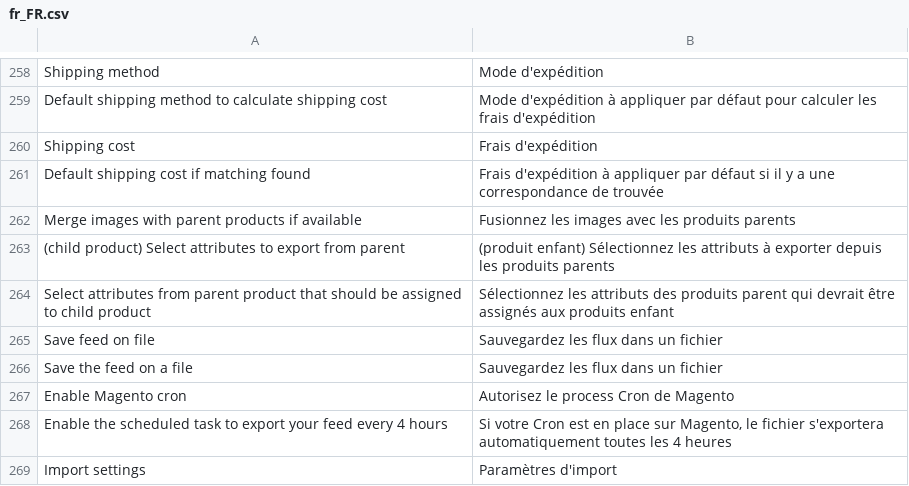
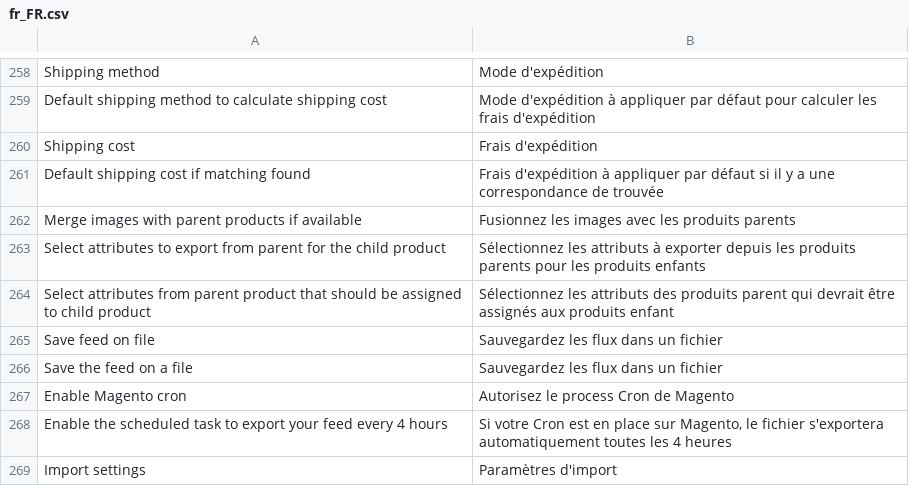
Before and after one commit to lengow/plugin-magento2, a CSV file: i18n/fr_FR.csv, drawn as a sheet; only a part is shown, gaps mark what is left out; the diff names each change by its address in the sheet, - before the commit and + after, or states it on an @@ line.

```diff
--- a/i18n/fr_FR.csv
+++ b/i18n/fr_FR.csv
-A263: (child product) Select attributes to export from parent
+A263: Select attributes to export from parent for the child product
-B263: (produit enfant) Sélectionnez les attributs à exporter depuis les produits parents
+B263: Sélectionnez les attributs à exporter depuis les produits parents pour les produits enfants
```
Also changed, not shown: i18n/de_DE.csv, i18n/en_GB.csv, 3 other files.
